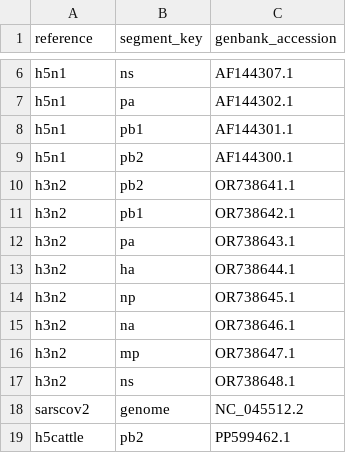
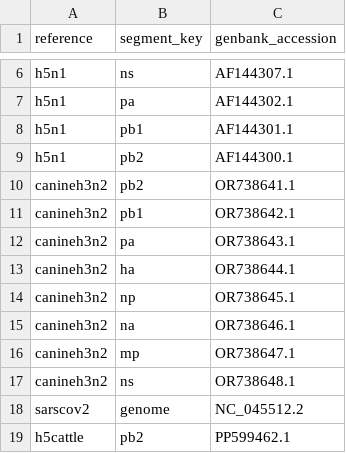
Before and after one commit to moncla-lab/illumina-pipeline, a TSV file: references.tsv, drawn as a sheet; only a part is shown, gaps mark what is left out.

Commit message:
changed h3n2 in reference.tsv to canineh3n2 for accuracy

```diff
--- a/references.tsv
+++ b/references.tsv
@@ -9,10 +9,10 @@ h5n1	pb1	AF144301.1
 h5n1	pb2	AF144300.1
-h3n2	pb2	OR738641.1
-h3n2	pb1	OR738642.1
-h3n2	pa	OR738643.1
-h3n2	ha	OR738644.1
-h3n2	np	OR738645.1
-h3n2	na	OR738646.1
-h3n2	mp	OR738647.1
-h3n2	ns	OR738648.1
+canineh3n2	pb2	OR738641.1
+canineh3n2	pb1	OR738642.1
+canineh3n2	pa	OR738643.1
+canineh3n2	ha	OR738644.1
+canineh3n2	np	OR738645.1
+canineh3n2	na	OR738646.1
+canineh3n2	mp	OR738647.1
+canineh3n2	ns	OR738648.1
 sarscov2	genome	NC_045512.2
```
